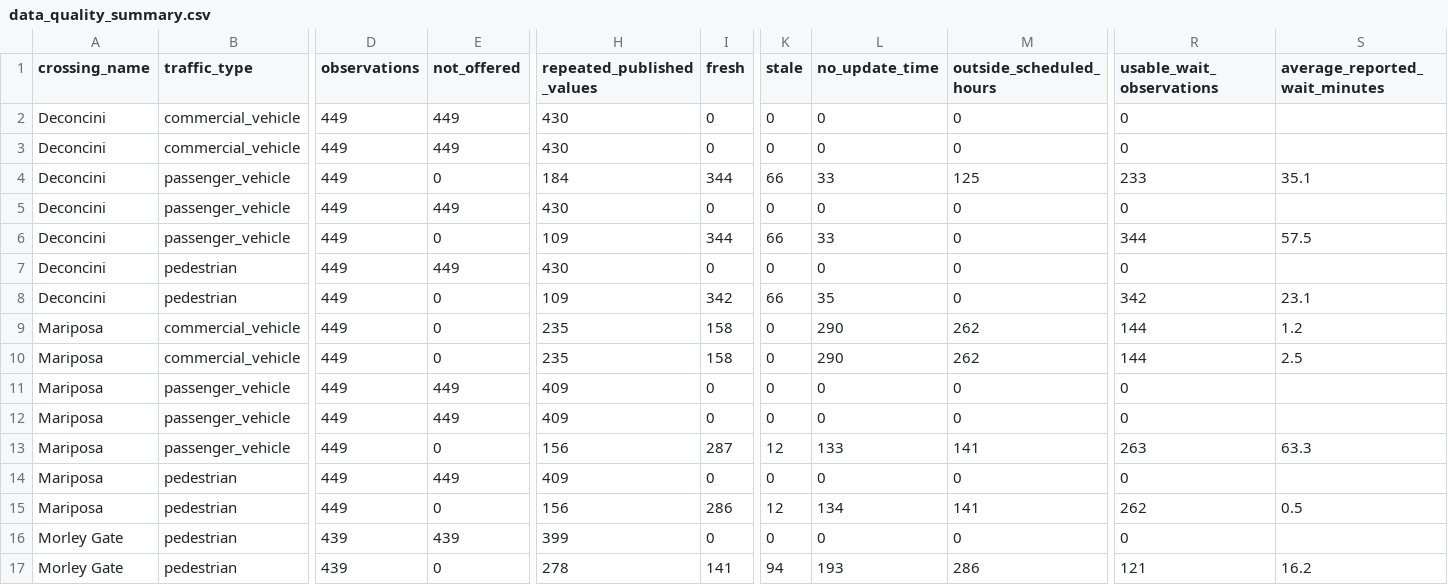
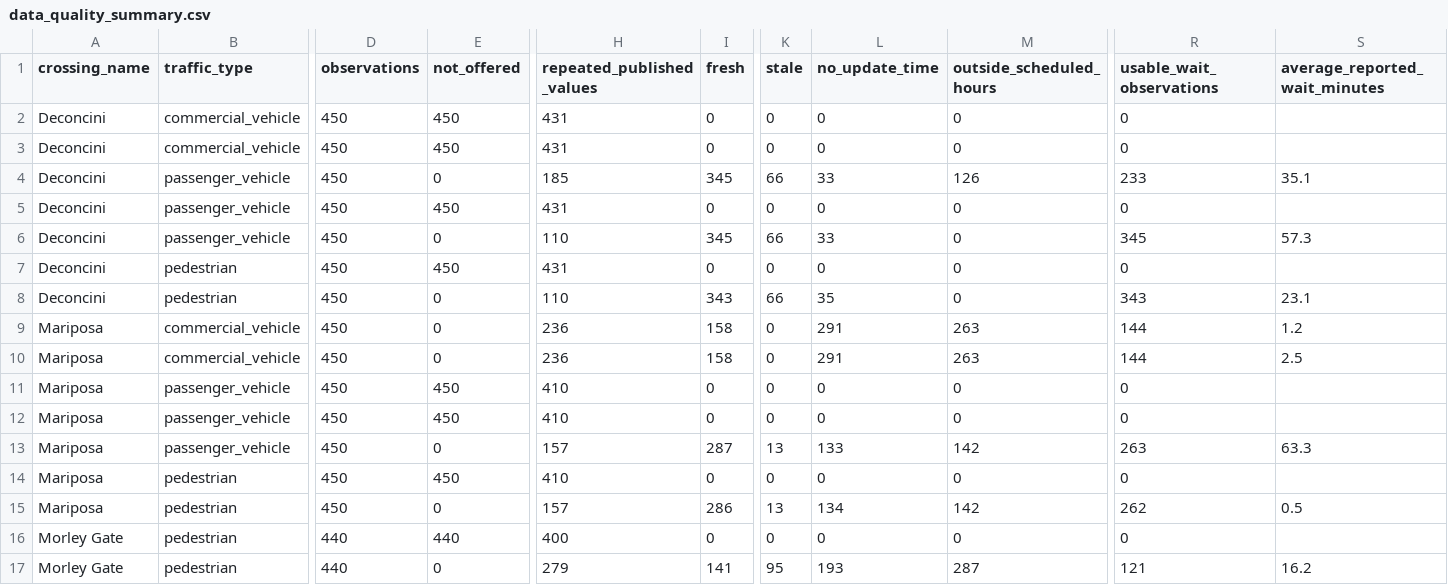
Before and after one commit to marlaconrad/nogales-border-research, a CSV file: reports/data_quality_summary.csv, drawn as a sheet; only a part is shown, gaps mark what is left out; the diff names each change by its address in the sheet, - before the commit and + after, or states it on an @@ line.

```diff
--- a/reports/data_quality_summary.csv
+++ b/reports/data_quality_summary.csv
-D2:D15 (observations): 449
+D2:D15 (observations): 450
-E2:E3 (not_offered): 449
+E2:E3 (not_offered): 450
-H2:H3 (repeated_published_values): 430
+H2:H3 (repeated_published_values): 431
-H4 (repeated_published_values): 184
+H4 (repeated_published_values): 185
-I4 (fresh): 344
+I4 (fresh): 345
-M4 (outside_scheduled_hours): 125
+M4 (outside_scheduled_hours): 126
-E5 (not_offered): 449
+E5 (not_offered): 450
-H5 (repeated_published_values): 430
+H5 (repeated_published_values): 431
-H6 (repeated_published_values): 109
+H6 (repeated_published_values): 110
-I6 (fresh): 344
+I6 (fresh): 345
-R6 (usable_wait_observations): 344
+R6 (usable_wait_observations): 345
-S6 (average_reported_wait_minutes): 57.5
+S6 (average_reported_wait_minutes): 57.3
-E7 (not_offered): 449
+E7 (not_offered): 450
-H7 (repeated_published_values): 430
+H7 (repeated_published_values): 431
-H8 (repeated_published_values): 109
+H8 (repeated_published_values): 110
-I8 (fresh): 342
+I8 (fresh): 343
-R8 (usable_wait_observations): 342
+R8 (usable_wait_observations): 343
-H9:H10 (repeated_published_values): 235
+H9:H10 (repeated_published_values): 236
-L9:L10 (no_update_time): 290
+L9:L10 (no_update_time): 291
-M9:M10 (outside_scheduled_hours): 262
+M9:M10 (outside_scheduled_hours): 263
-E11:E12 (not_offered): 449
+E11:E12 (not_offered): 450
-H11:H12 (repeated_published_values): 409
+H11:H12 (repeated_published_values): 410
-H13 (repeated_published_values): 156
+H13 (repeated_published_values): 157
-K13 (stale): 12
+K13 (stale): 13
-M13 (outside_scheduled_hours): 141
+M13 (outside_scheduled_hours): 142
-E14 (not_offered): 449
+E14 (not_offered): 450
-H14 (repeated_published_values): 409
+H14 (repeated_published_values): 410
-H15 (repeated_published_values): 156
+H15 (repeated_published_values): 157
-K15 (stale): 12
+K15 (stale): 13
-M15 (outside_scheduled_hours): 141
+M15 (outside_scheduled_hours): 142
-D16:D17 (observations): 439
+D16:D17 (observations): 440
-E16 (not_offered): 439
+E16 (not_offered): 440
-H16 (repeated_published_values): 399
+H16 (repeated_published_values): 400
-H17 (repeated_published_values): 278
+H17 (repeated_published_values): 279
-K17 (stale): 94
+K17 (stale): 95
-M17 (outside_scheduled_hours): 286
+M17 (outside_scheduled_hours): 287
```
Also changed, not shown: 1 other file.
